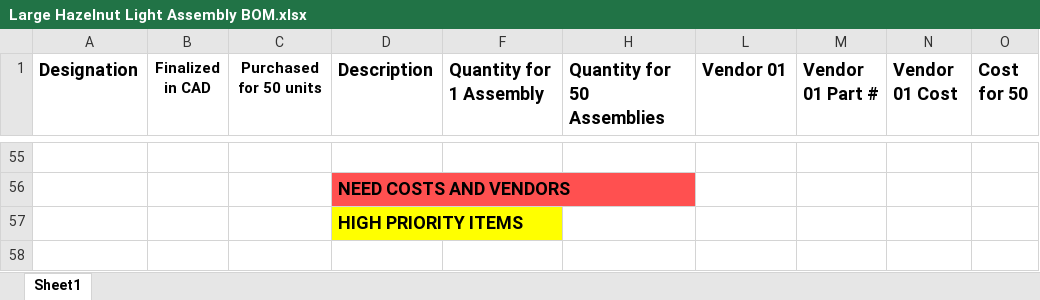
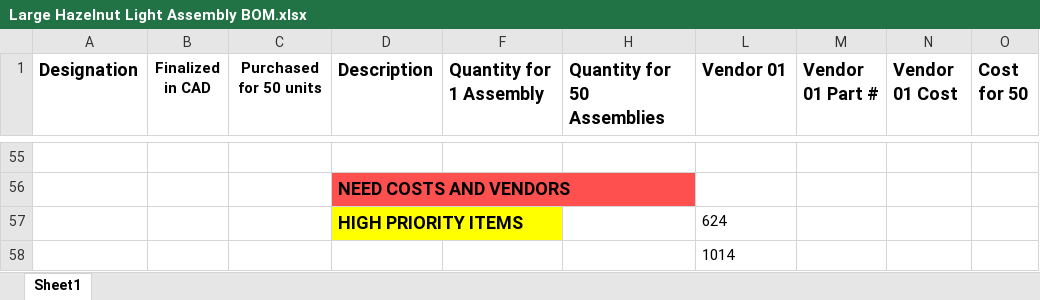
Before and after one commit to OpenAgricultureFoundation/openag-mechanical, an Excel workbook: prj/hazelnut_large/LHC-001/1-Documentation/Large Hazelnut Light Assembly BOM.xlsx, sheet Sheet1, drawn as a sheet; only a part is shown, gaps mark what is left out; values as stored, in another font and other column widths than the file's, no borders; the diff names each change by its address in the sheet, - before the commit and + after, or states it on an @@ line.

```diff
--- a/prj/hazelnut_large/LHC-001/1-Documentation/Large Hazelnut Light Assembly BOM.xlsx (sheet Sheet1)
+++ b/prj/hazelnut_large/LHC-001/1-Documentation/Large Hazelnut Light Assembly BOM.xlsx (sheet Sheet1)
-L57 (Vendor 01): (empty)
+L57 (Vendor 01): 624
+row 58:  |  |  |  |  |  | 1014
```
Also changed, not shown: 45 other files.
